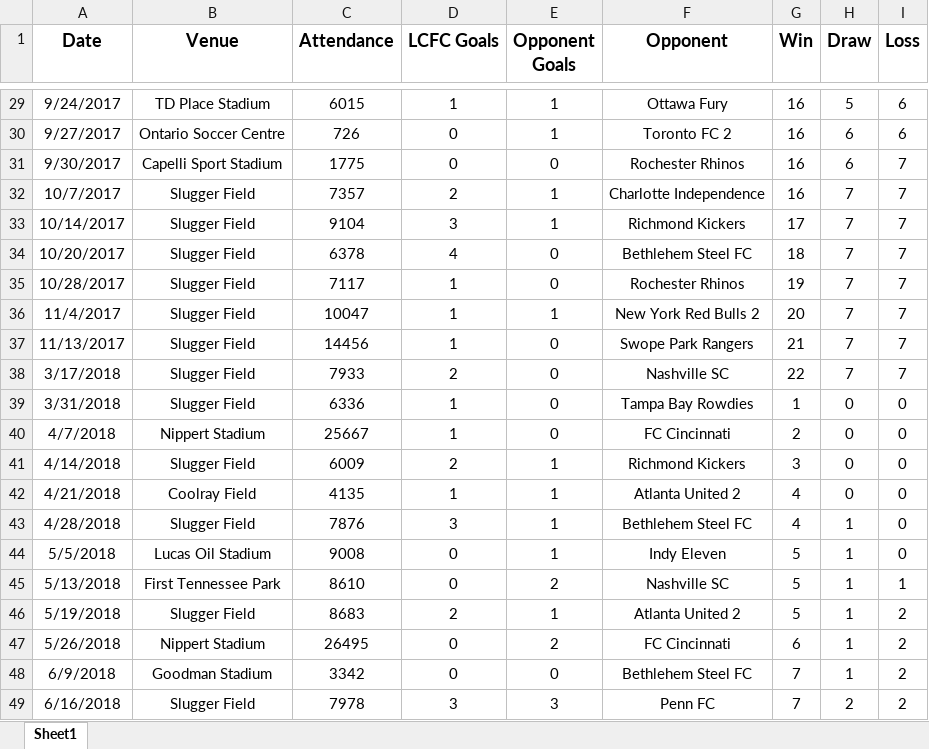
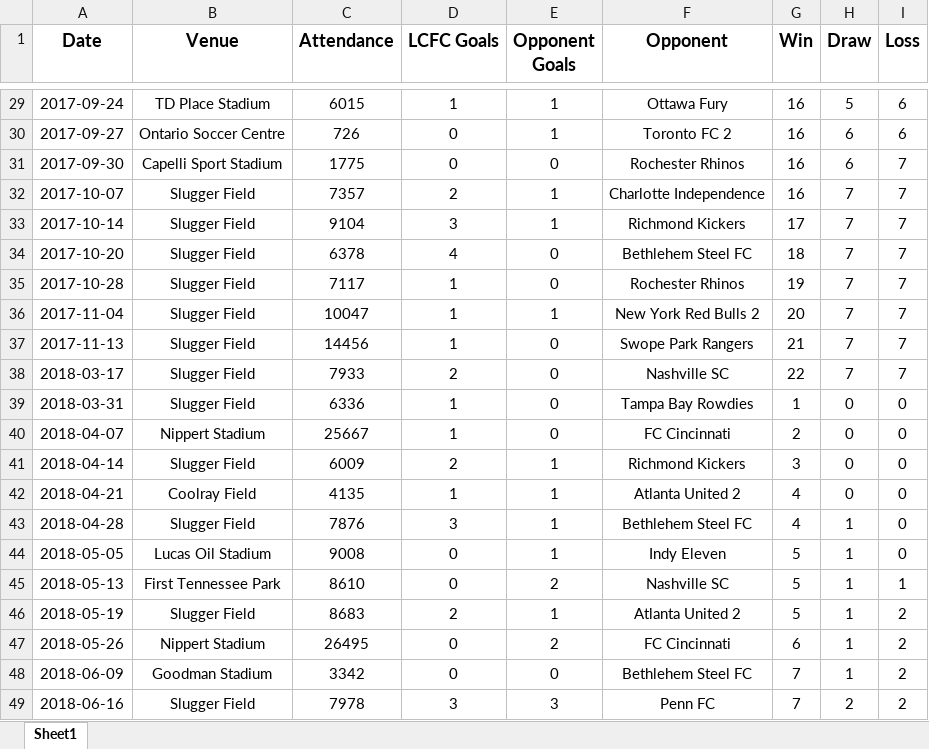
Before and after one commit to AaronLee5477/LCFC-Attendance, an Excel workbook: LCFC_Game_Data.xlsx, sheet Sheet1, drawn as a sheet; only a part is shown, gaps mark what is left out; values as stored, in another font and other column widths than the file's, no borders; the diff covers the shown part only; the diff names each change by its address in the sheet, - before the commit and + after, or states it on an @@ line.

```diff
--- a/LCFC_Game_Data.xlsx (sheet Sheet1)
+++ b/LCFC_Game_Data.xlsx (sheet Sheet1)
-A29 (Date): 9/24/2017
+A29 (Date): 2017-09-24
-A30 (Date): 9/27/2017
+A30 (Date): 2017-09-27
-A31 (Date): 9/30/2017
+A31 (Date): 2017-09-30
-A32 (Date): 10/7/2017
+A32 (Date): 2017-10-07
-A33 (Date): 10/14/2017
+A33 (Date): 2017-10-14
-A34 (Date): 10/20/2017
+A34 (Date): 2017-10-20
-A35 (Date): 10/28/2017
+A35 (Date): 2017-10-28
-A36 (Date): 11/4/2017
+A36 (Date): 2017-11-04
-A37 (Date): 11/13/2017
+A37 (Date): 2017-11-13
-A38 (Date): 3/17/2018
+A38 (Date): 2018-03-17
-A39 (Date): 3/31/2018
+A39 (Date): 2018-03-31
-A40 (Date): 4/7/2018
+A40 (Date): 2018-04-07
-A41 (Date): 4/14/2018
+A41 (Date): 2018-04-14
-A42 (Date): 4/21/2018
+A42 (Date): 2018-04-21
-A43 (Date): 4/28/2018
+A43 (Date): 2018-04-28
-A44 (Date): 5/5/2018
+A44 (Date): 2018-05-05
-A45 (Date): 5/13/2018
+A45 (Date): 2018-05-13
-A46 (Date): 5/19/2018
+A46 (Date): 2018-05-19
-A47 (Date): 5/26/2018
+A47 (Date): 2018-05-26
-A48 (Date): 6/9/2018
+A48 (Date): 2018-06-09
-A49 (Date): 6/16/2018
+A49 (Date): 2018-06-16
```
Also changed, not shown: 27 edited cells elsewhere in this sheet, 2 other files.
